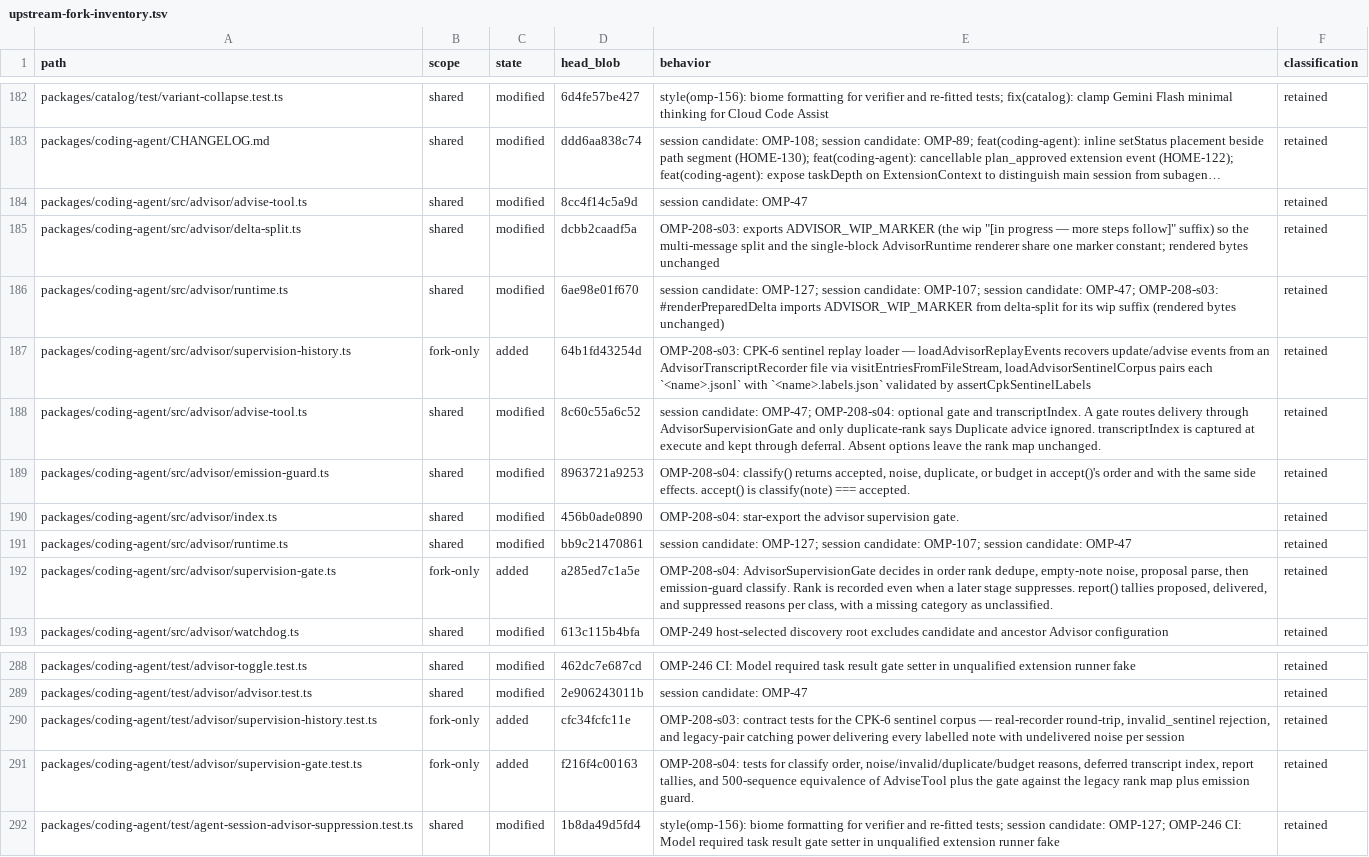
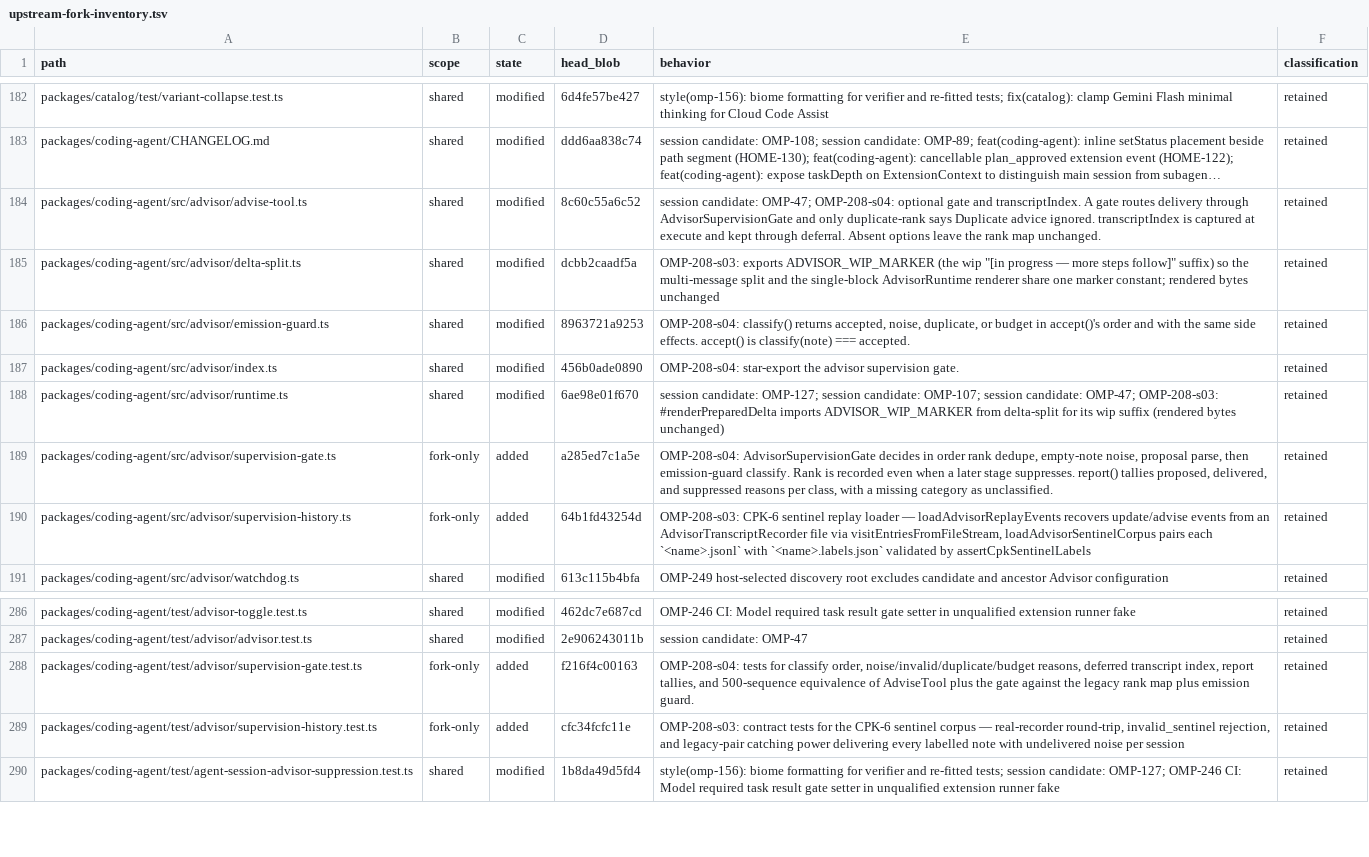
Before and after one commit to theturtlecsz/oh-my-pi, a TSV file: docs/upstream-fork-inventory.tsv, drawn as a sheet; only a part is shown, gaps mark what is left out; long unchanged cells end in …; removed rows and columns are numbered as before the commit, all else as after; the diff names each change by its address in the sheet, - before the commit and + after, or states it on an @@ line.

Commit message:
OMP-208-s04: reconcile derived rows after rebase (flood merge_check_repair)

```diff
--- a/docs/upstream-fork-inventory.tsv
+++ b/docs/upstream-fork-inventory.tsv
-D184 (head_blob): 8cc4f14c5a9d
+D184 (head_blob): 8c60c55a6c52
-E184 (behavior): session candidate: OMP-47
+E184 (behavior): session candidate: OMP-47; OMP-208-s04: optional gate and transcriptIndex. A gate routes delivery through AdvisorSupervisionGate and only duplicate-rank says Duplicate advice ignored. transcriptIndex is captured at execute and kept through deferral. Absent options leave the rank map unchanged.
-row 186: packages/coding-agent/src/advisor/runtime.ts | shared | modified | 6ae98e01f670 | session candidate: OMP-127; session candidate: OMP-107; session candidate: OMP-47; OMP-208-s03: #renderPreparedDelta imports ADVISOR_WIP_MARKER from delta-split for its wip suffix (rendered bytes unchanged) | retained
-row 188: packages/coding-agent/src/advisor/advise-tool.ts | shared | modified | 8c60c55a6c52 | session candidate: OMP-47; OMP-208-s04: optional gate and transcriptIndex. A gate routes delivery through AdvisorSupervisionGate and only duplicate-rank says Duplicate advice ignored. transcriptIndex is captured at execute and kept through deferral. Absent options leave the rank map unchanged. | retained
-D188 (head_blob): bb9c21470861
+D188 (head_blob): 6ae98e01f670
-E188 (behavior): …session candidate: OMP-47
+E188 (behavior): …session candidate: OMP-47; OMP-208-s03: #renderPreparedDelta imports ADVISOR_WIP_MARKER from delta-split for its wip suffix (rendered bytes unchanged)
@@ row 187 moved to row 190: packages/coding-agent/src/advisor/superv… @@
@@ row 291 moved to row 288: packages/coding-agent/test/advisor/super… @@
```
